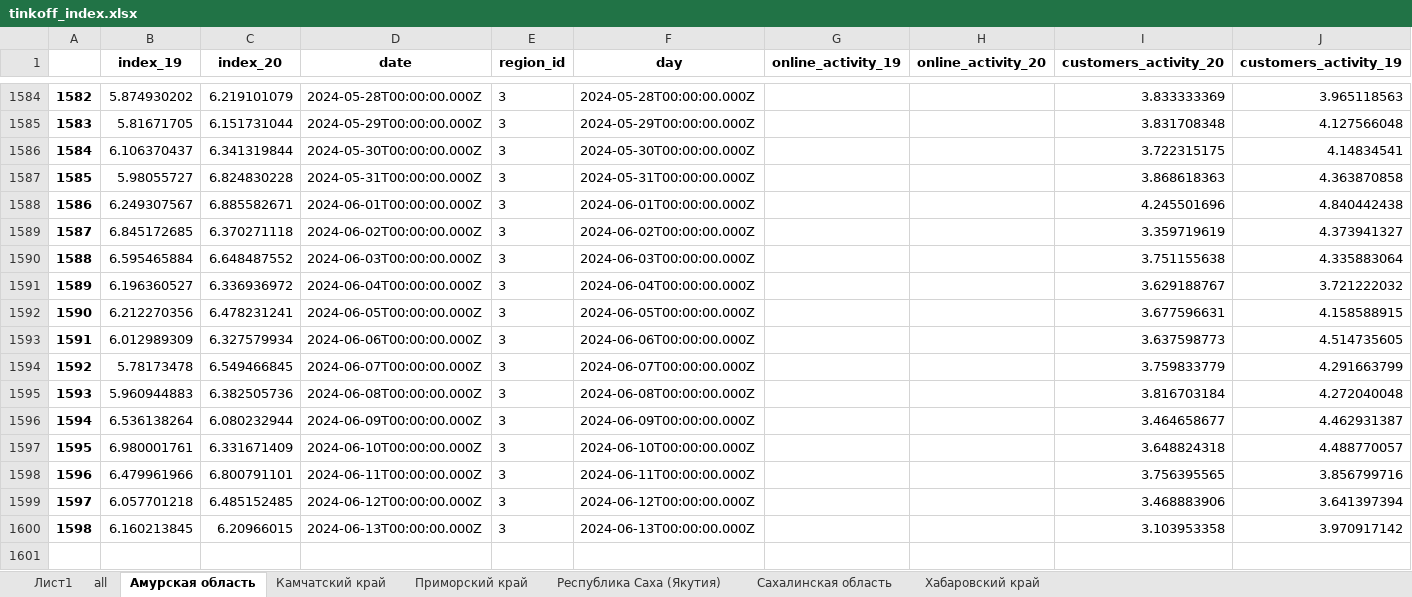
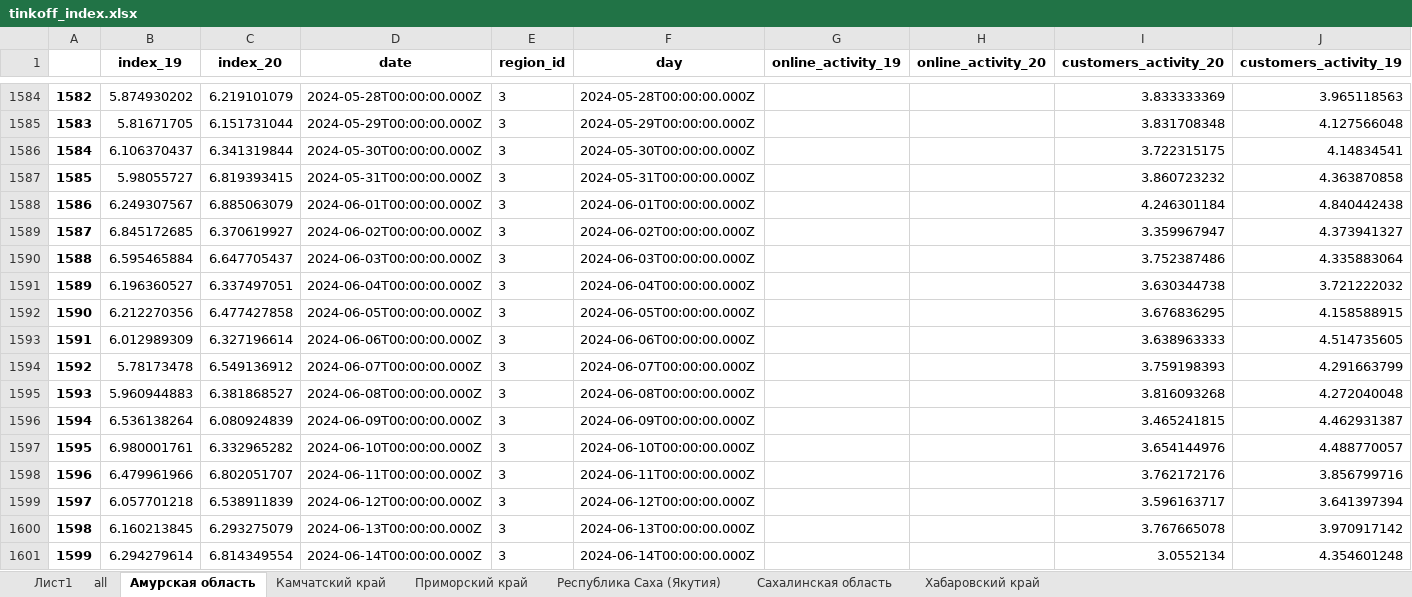
Before and after one commit to DanilGrishin/parser_tinkoff, an Excel workbook: tinkoff_index.xlsx, sheet Амурская область, drawn as a sheet; only a part is shown, gaps mark what is left out; values as stored, in another font and other column widths than the file's, no borders; the diff covers the shown part only; the diff names each change by its address in the sheet, - before the commit and + after, or states it on an @@ line.

```diff
--- a/tinkoff_index.xlsx (sheet Амурская область)
+++ b/tinkoff_index.xlsx (sheet Амурская область)
-C1587 (index_20): 6.824830228
+C1587 (index_20): 6.819393415
-I1587 (customers_activity_20): 3.868618363
+I1587 (customers_activity_20): 3.860723232
-C1588 (index_20): 6.885582671
+C1588 (index_20): 6.885063079
-I1588 (customers_activity_20): 4.245501696
+I1588 (customers_activity_20): 4.246301184
-C1589 (index_20): 6.370271118
+C1589 (index_20): 6.370619927
-I1589 (customers_activity_20): 3.359719619
+I1589 (customers_activity_20): 3.359967947
-C1590 (index_20): 6.648487552
+C1590 (index_20): 6.647705437
-I1590 (customers_activity_20): 3.751155638
+I1590 (customers_activity_20): 3.752387486
-C1591 (index_20): 6.336936972
+C1591 (index_20): 6.337497051
-I1591 (customers_activity_20): 3.629188767
+I1591 (customers_activity_20): 3.630344738
-C1592 (index_20): 6.478231241
+C1592 (index_20): 6.477427858
-I1592 (customers_activity_20): 3.677596631
+I1592 (customers_activity_20): 3.676836295
-C1593 (index_20): 6.327579934
+C1593 (index_20): 6.327196614
-I1593 (customers_activity_20): 3.637598773
+I1593 (customers_activity_20): 3.638963333
-C1594 (index_20): 6.549466845
+C1594 (index_20): 6.549136912
-I1594 (customers_activity_20): 3.759833779
+I1594 (customers_activity_20): 3.759198393
-C1595 (index_20): 6.382505736
+C1595 (index_20): 6.381868527
-I1595 (customers_activity_20): 3.816703184
+I1595 (customers_activity_20): 3.816093268
-C1596 (index_20): 6.080232944
+C1596 (index_20): 6.080924839
-I1596 (customers_activity_20): 3.464658677
+I1596 (customers_activity_20): 3.465241815
-C1597 (index_20): 6.331671409
+C1597 (index_20): 6.332965282
-I1597 (customers_activity_20): 3.648824318
+I1597 (customers_activity_20): 3.654144976
-C1598 (index_20): 6.800791101
+C1598 (index_20): 6.802051707
-I1598 (customers_activity_20): 3.756395565
+I1598 (customers_activity_20): 3.762172176
-C1599 (index_20): 6.485152485
+C1599 (index_20): 6.538911839
-I1599 (customers_activity_20): 3.468883906
+I1599 (customers_activity_20): 3.596163717
-C1600 (index_20): 6.20966015
+C1600 (index_20): 6.293275079
-I1600 (customers_activity_20): 3.103953358
+I1600 (customers_activity_20): 3.767665078
+row 1601: 1599 | 6.294279614 | 6.814349554 | 2024-06-14T00:00:00.000Z | 3 | 2024-06-14T00:00:00.000Z |  |  | 3.0552134 | 4.354601248
```
Also changed, not shown: 2 moved rows and row numbers in column A elsewhere in this sheet, sheet all, sheet Камчатский край, sheet Республика Саха (Якутия), sheet Приморский край, sheet Хабаровский край, sheet Сахалинская область, 1 other file.
